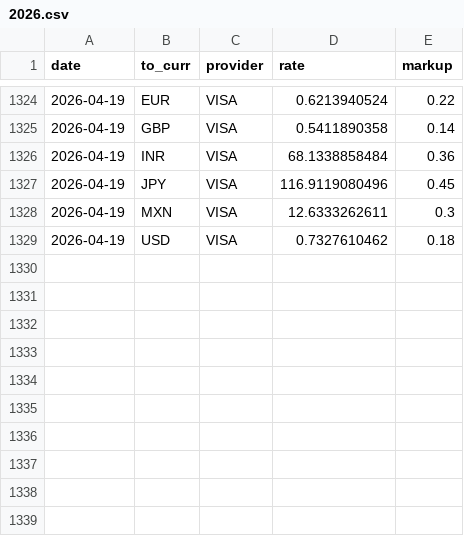
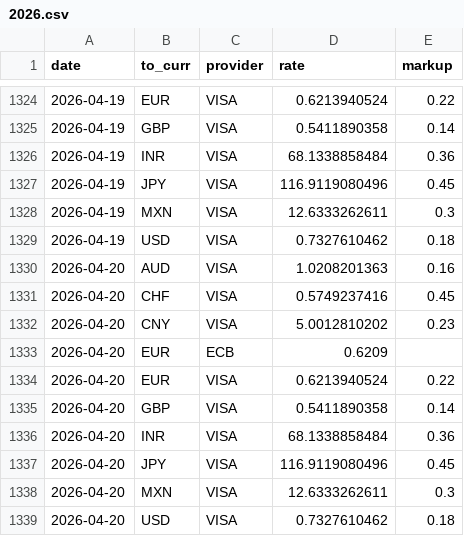
Before and after one commit to avishj/ForexRadar, a CSV file: db/CAD/2026.csv, drawn as a sheet; only a part is shown, gaps mark what is left out; the diff names each change by its address in the sheet, - before the commit and + after, or states it on an @@ line.

```diff
--- a/db/CAD/2026.csv
+++ b/db/CAD/2026.csv
+row 1330: 2026-04-20 | AUD | VISA | 1.0208201363 | 0.16
+row 1331: 2026-04-20 | CHF | VISA | 0.5749237416 | 0.45
+row 1332: 2026-04-20 | CNY | VISA | 5.0012810202 | 0.23
+row 1333: 2026-04-20 | EUR | ECB | 0.6209
+row 1334: 2026-04-20 | EUR | VISA | 0.6213940524 | 0.22
+row 1335: 2026-04-20 | GBP | VISA | 0.5411890358 | 0.14
+row 1336: 2026-04-20 | INR | VISA | 68.1338858484 | 0.36
+row 1337: 2026-04-20 | JPY | VISA | 116.9119080496 | 0.45
+row 1338: 2026-04-20 | MXN | VISA | 12.6333262611 | 0.3
+row 1339: 2026-04-20 | USD | VISA | 0.7327610462 | 0.18
```
Also changed, not shown: db/CHF/2026.csv, db/EUR/2026.csv, 38 other files.
